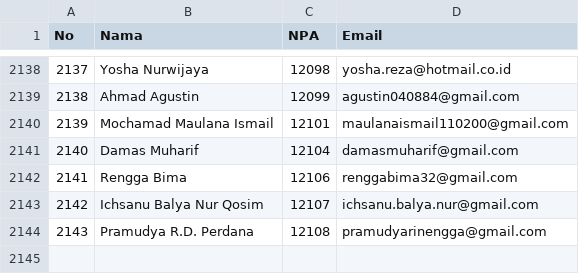
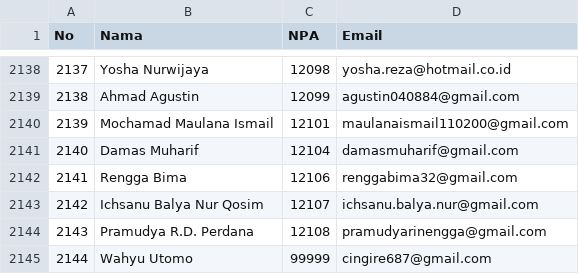
Before and after one commit to WagYu31/iagi-geosea-2026, a CSV file: PEMILU IAGI/DPT_IAGI_2026_Publikasi.csv, drawn as a sheet; only a part is shown, gaps mark what is left out; the diff names each change by its address in the sheet, - before the commit and + after, or states it on an @@ line.

```diff
--- a/PEMILU IAGI/DPT_IAGI_2026_Publikasi.csv
+++ b/PEMILU IAGI/DPT_IAGI_2026_Publikasi.csv
+row 2145: 2144 | Wahyu Utomo | 99999 | cingire687@gmail.com
```
Also changed, not shown: 9 other files.
